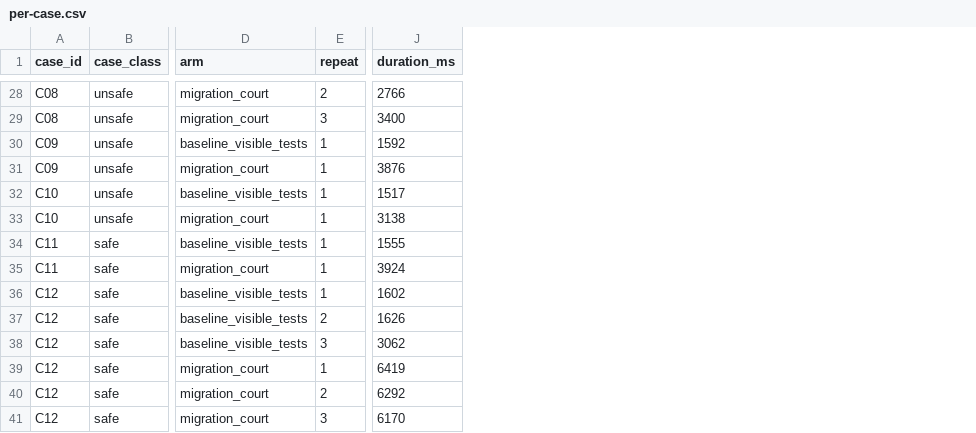
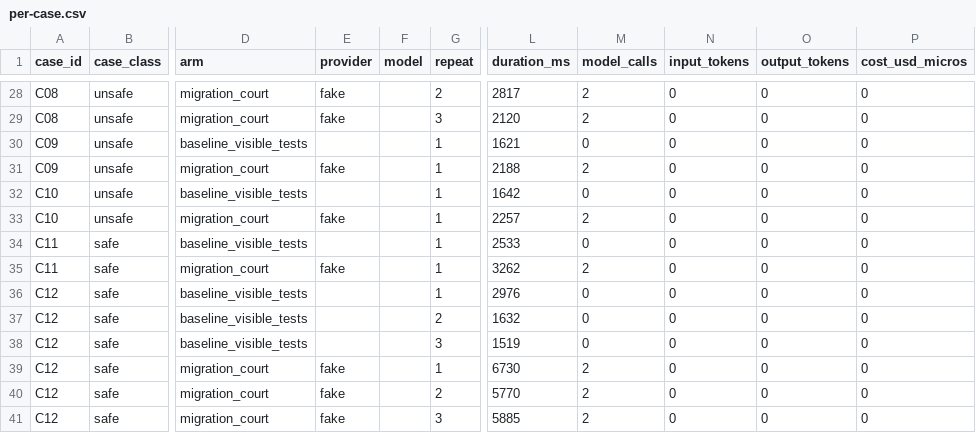
Before and after one commit to KingNonso/proofbench, a CSV file: results/per-case.csv, drawn as a sheet; only a part is shown, gaps mark what is left out; addresses are those after the commit; the diff covers the shown part only; the diff names each change by its address in the sheet, - before the commit and + after, or states it on an @@ line.

```diff
--- a/results/per-case.csv
+++ b/results/per-case.csv
+column E (provider), rows 28-41: fake | fake |  | fake |  | fake |  | fake |  |  |  | fake | fake | fake
+column F (model), empty
+column M (model_calls), rows 28-41: 2 | 2 | 0 | 2 | 0 | 2 | 0 | 2 | 0 | 0 | 0 | 2 | 2 | 2
+column N (input_tokens), rows 28-41: all 0
+column O (output_tokens), rows 28-41: all 0
+column P (cost_usd_micros), rows 28-41: all 0
-L28 (duration_ms): 2766
+L28 (duration_ms): 2817
-L29 (duration_ms): 3400
+L29 (duration_ms): 2120
-L30 (duration_ms): 1592
+L30 (duration_ms): 1621
-L31 (duration_ms): 3876
+L31 (duration_ms): 2188
-L32 (duration_ms): 1517
+L32 (duration_ms): 1642
-L33 (duration_ms): 3138
+L33 (duration_ms): 2257
-L34 (duration_ms): 1555
+L34 (duration_ms): 2533
-L35 (duration_ms): 3924
+L35 (duration_ms): 3262
-L36 (duration_ms): 1602
+L36 (duration_ms): 2976
-L37 (duration_ms): 1626
+L37 (duration_ms): 1632
-L38 (duration_ms): 3062
+L38 (duration_ms): 1519
-L39 (duration_ms): 6419
+L39 (duration_ms): 6730
-L40 (duration_ms): 6292
+L40 (duration_ms): 5770
-L41 (duration_ms): 6170
+L41 (duration_ms): 5885
```
Also changed, not shown: 26 edited cells elsewhere in this file, 7 other files.
